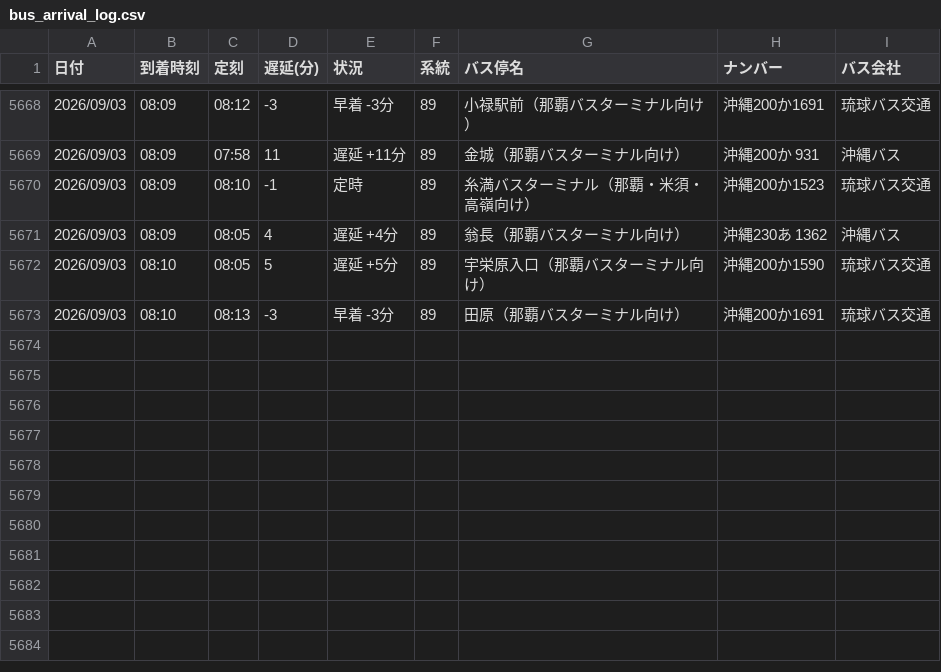
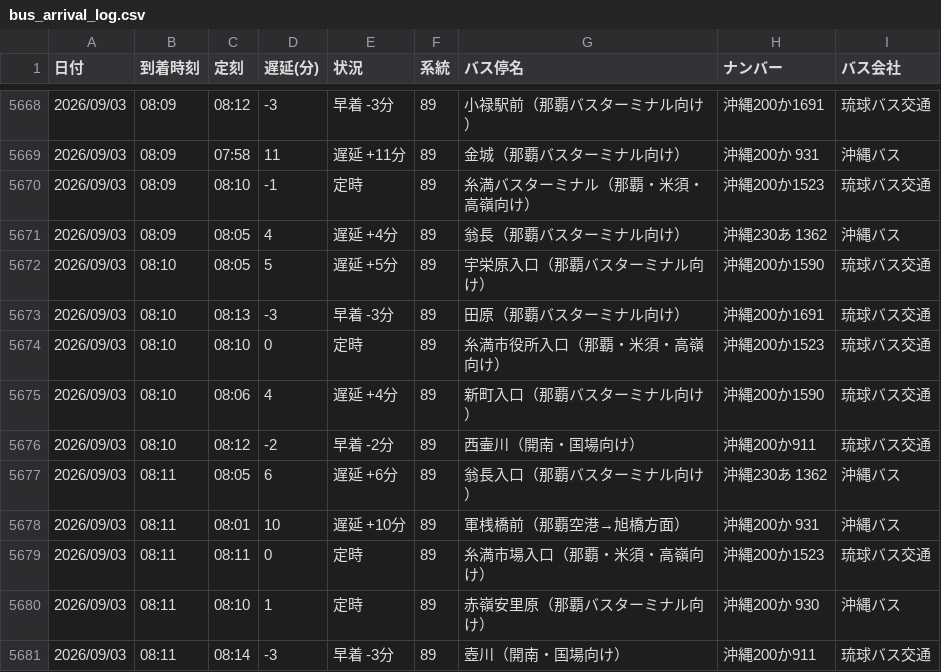
Before and after one commit to uy819/bus-analysis, a CSV file: bus_arrival_log.csv, drawn as a sheet; only a part is shown, gaps mark what is left out; the diff names each change by its address in the sheet, - before the commit and + after, or states it on an @@ line.

```diff
--- a/bus_arrival_log.csv
+++ b/bus_arrival_log.csv
+row 5674: 2026/09/03 | 08:10 | 08:10 | 0 | 定時 | 89 | 糸満市役所入口（那覇・米須・高嶺向け） | 沖縄200か1523 | 琉球バス交通
+row 5675: 2026/09/03 | 08:10 | 08:06 | 4 | 遅延 +4分 | 89 | 新町入口（那覇バスターミナル向け） | 沖縄200か1590 | 琉球バス交通
+row 5676: 2026/09/03 | 08:10 | 08:12 | -2 | 早着 -2分 | 89 | 西壷川（開南・国場向け） | 沖縄200か911 | 琉球バス交通
+row 5677: 2026/09/03 | 08:11 | 08:05 | 6 | 遅延 +6分 | 89 | 翁長入口（那覇バスターミナル向け） | 沖縄230あ 1362 | 沖縄バス
+row 5678: 2026/09/03 | 08:11 | 08:01 | 10 | 遅延 +10分 | 89 | 軍桟橋前（那覇空港→旭橋方面） | 沖縄200か 931 | 沖縄バス
+row 5679: 2026/09/03 | 08:11 | 08:11 | 0 | 定時 | 89 | 糸満市場入口（那覇・米須・高嶺向け） | 沖縄200か1523 | 琉球バス交通
+row 5680: 2026/09/03 | 08:11 | 08:10 | 1 | 定時 | 89 | 赤嶺安里原（那覇バスターミナル向け） | 沖縄200か 930 | 沖縄バス
+row 5681: 2026/09/03 | 08:11 | 08:14 | -3 | 早着 -3分 | 89 | 壺川（開南・国場向け） | 沖縄200か911 | 琉球バス交通
```
Also changed, not shown: 1 other file.
